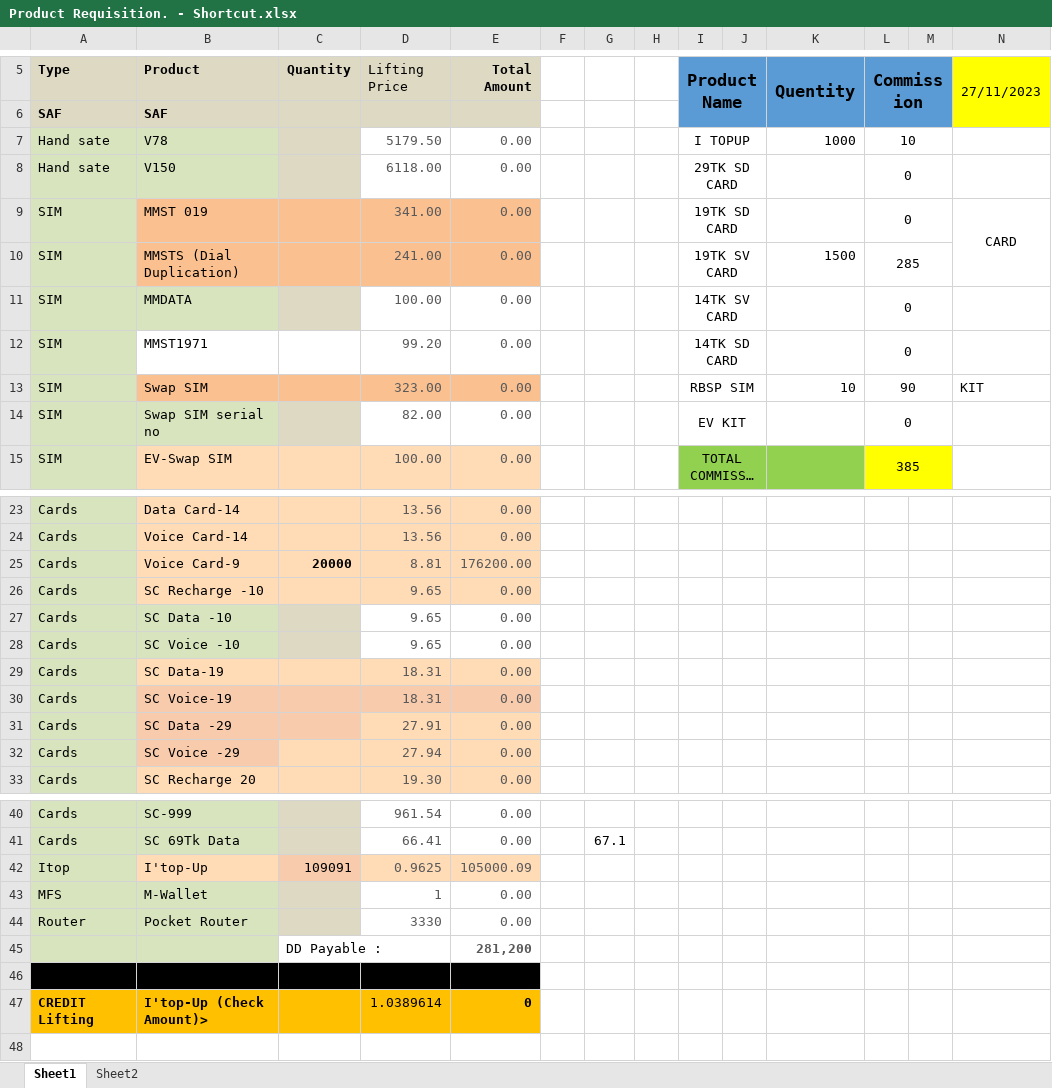
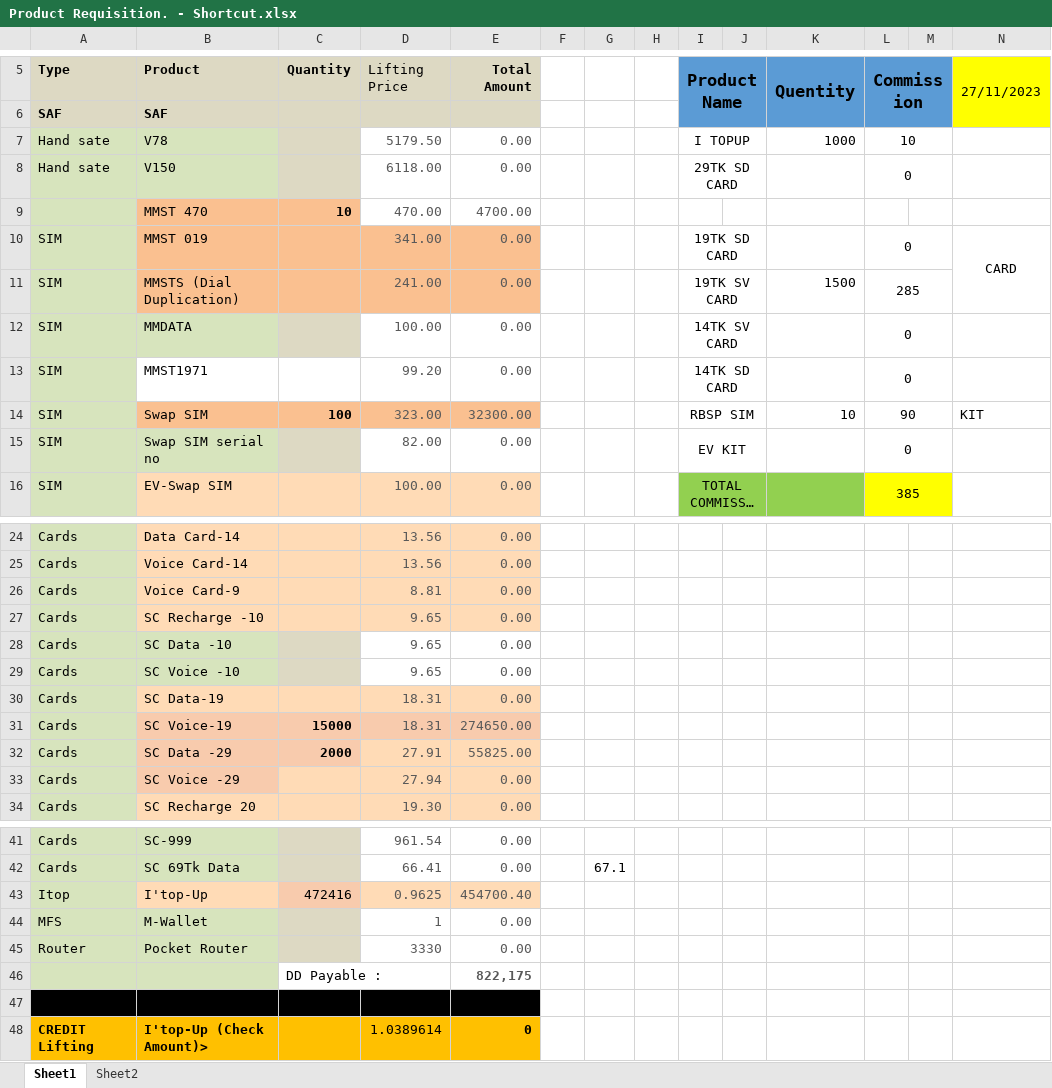
Before and after one commit to shakilahmad777/mangrove, an Excel workbook: Daily_Work/Product Requisition. - Shortcut.xlsx, sheet Sheet1, drawn as a sheet; only a part is shown, gaps mark what is left out; long unchanged cells end in …; values as stored, in another font and other column widths than the file's, no borders; addresses are those after the commit; rows hold the shown columns only; the diff names each change by its address in the sheet, - before the commit and + after, or states it on an @@ line.

```diff
--- a/Daily_Work/Product Requisition. - Shortcut.xlsx (sheet Sheet1)
+++ b/Daily_Work/Product Requisition. - Shortcut.xlsx (sheet Sheet1)
+row 9:  | MMST 470 | 10 | 470.00 | 4700.00
-C14 (Quantity): (empty)
+C14 (Quantity): 100
-E14 (Total Amount): 0.00
+E14 (Total Amount): 32300.00
-C26 (Quantity): 20000
+C26 (Quantity): (empty)
-E26 (Total Amount): 176200.00
+E26 (Total Amount): 0.00
-C31 (Quantity): (empty)
+C31 (Quantity): 15000
-E31 (Total Amount): 0.00
+E31 (Total Amount): 274650.00
-C32 (Quantity): (empty)
+C32 (Quantity): 2000
-E32 (Total Amount): 0.00
+E32 (Total Amount): 55825.00
-C43 (Quantity): 109091
+C43 (Quantity): 472416
-E43 (Total Amount): 105000.09
+E43 (Total Amount): 454700.40
-E46 (Total Amount): 281,200
+E46 (Total Amount): 822,175
```
Also changed, not shown: formulas that keep their value, Daily_Work/BL Audit Form.xlsx, Daily_Work/CASH DENO.xlsx, 5 other files.
